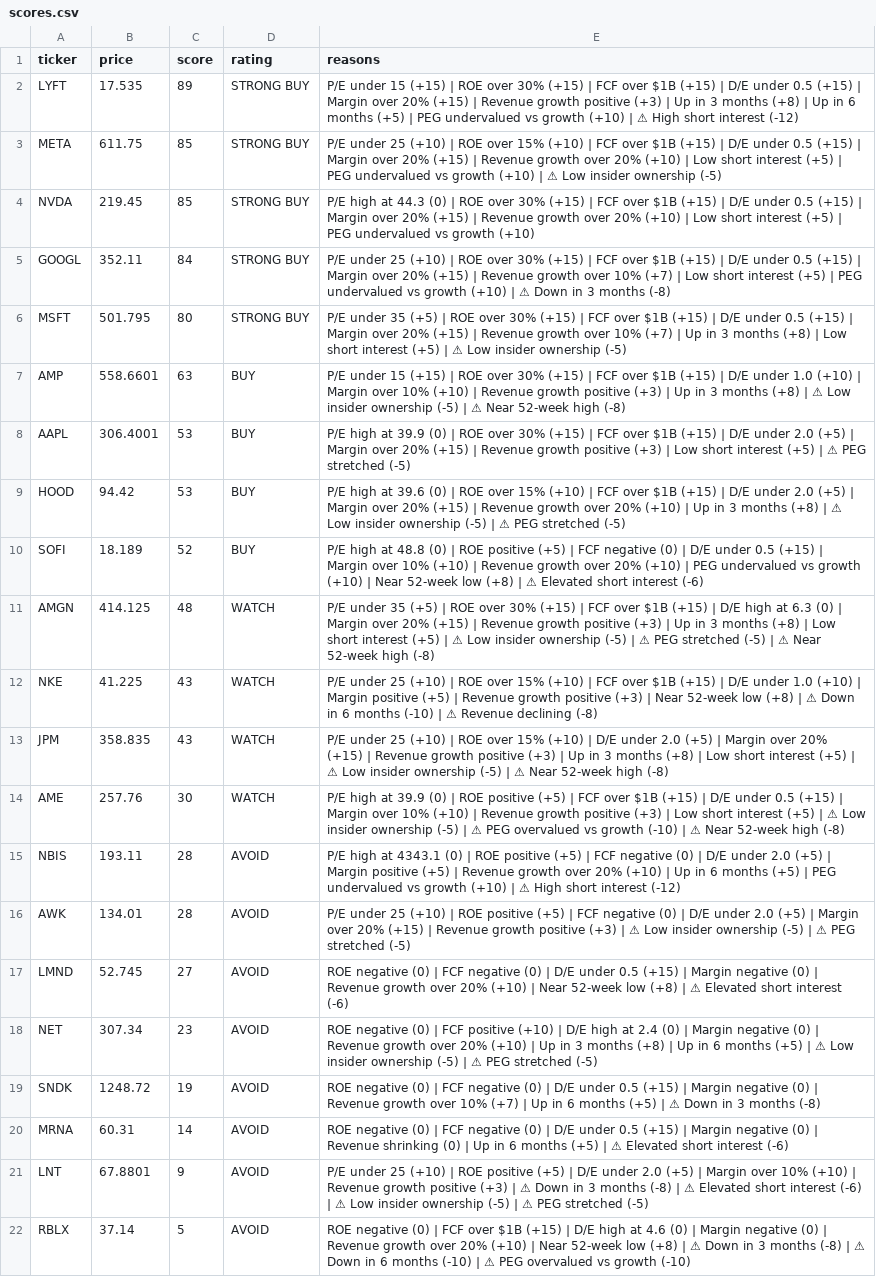
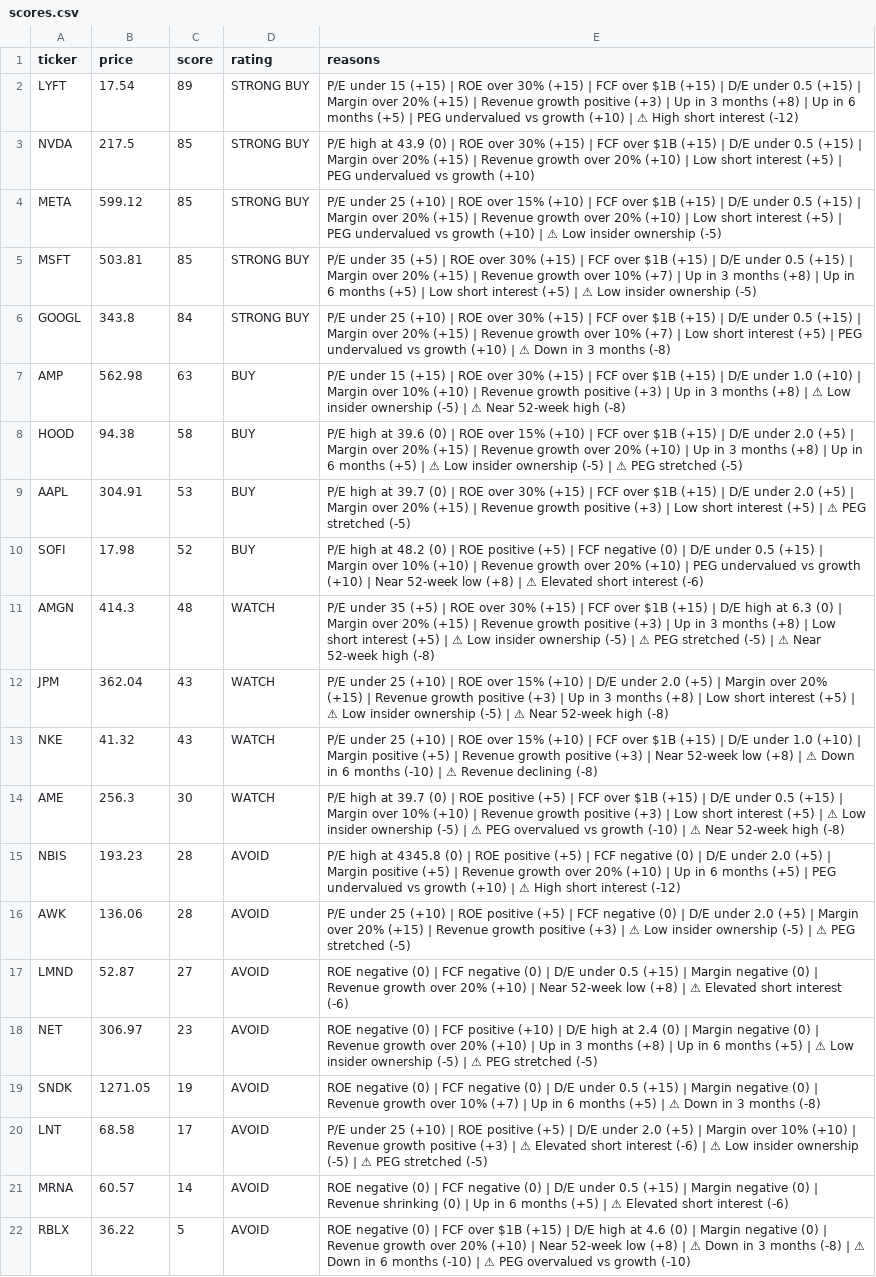
Before and after one commit to leafy-joyce-t/stock-tracker, a CSV file: data/scores.csv, drawn as a sheet; removed rows and columns are numbered as before the commit, all else as after; the diff names each change by its address in the sheet, - before the commit and + after, or states it on an @@ line.

```diff
--- a/data/scores.csv
+++ b/data/scores.csv
-B2 (price): 17.535
+B2 (price): 17.54
+row 3: NVDA | 217.5 | 85 | STRONG BUY | P/E high at 43.9 (0) | ROE over 30% (+15) | FCF over $1B (+15) | D/E under 0.5 (+15) | Margin over 20% (+15) | Revenue growth over 20% (+10) | Low short interest (+5) | PEG undervalued vs growth (+10)
-B4 (price): 611.75
+B4 (price): 599.12
-A5 (ticker): NVDA
+A5 (ticker): MSFT
-B5 (price): 219.45
+B5 (price): 503.81
-E5 (reasons): P/E high at 44.3 (0) | ROE over 30% (+15) | FCF over $1B (+15) | D/E under 0.5 (+15) | Margin over 20% (+15) | Revenue growth over 20% (+10) | Low short interest (+5) | PEG undervalued vs growth (+10)
+E5 (reasons): P/E under 35 (+5) | ROE over 30% (+15) | FCF over $1B (+15) | D/E under 0.5 (+15) | Margin over 20% (+15) | Revenue growth over 10% (+7) | Up in 3 months (+8) | Up in 6 months (+5) | Low short interest (+5) | ⚠ Low insider ownership (-5)
-B6 (price): 352.11
+B6 (price): 343.8
-row 6: MSFT | 501.795 | 80 | STRONG BUY | P/E under 35 (+5) | ROE over 30% (+15) | FCF over $1B (+15) | D/E under 0.5 (+15) | Margin over 20% (+15) | Revenue growth over 10% (+7) | Up in 3 months (+8) | Low short interest (+5) | ⚠ Low insider ownership (-5)
-B7 (price): 558.6601
+B7 (price): 562.98
+row 8: HOOD | 94.38 | 58 | BUY | P/E high at 39.6 (0) | ROE over 15% (+10) | FCF over $1B (+15) | D/E under 2.0 (+5) | Margin over 20% (+15) | Revenue growth over 20% (+10) | Up in 3 months (+8) | Up in 6 months (+5) | ⚠ Low insider ownership (-5) | ⚠ PEG stretched (-5)
-B9 (price): 306.4001
+B9 (price): 304.91
-E9 (reasons): …high at 39.9 (0) |…
+E9 (reasons): …high at 39.7 (0) |…
-row 9: HOOD | 94.42 | 53 | BUY | P/E high at 39.6 (0) | ROE over 15% (+10) | FCF over $1B (+15) | D/E under 2.0 (+5) | Margin over 20% (+15) | Revenue growth over 20% (+10) | Up in 3 months (+8) | ⚠ Low insider ownership (-5) | ⚠ PEG stretched (-5)
-B10 (price): 18.189
+B10 (price): 17.98
-E10 (reasons): …high at 48.8 (0) |…
+E10 (reasons): …high at 48.2 (0) |…
-B11 (price): 414.125
+B11 (price): 414.3
-row 12: NKE | 41.225 | 43 | WATCH | P/E under 25 (+10) | ROE over 15% (+10) | FCF over $1B (+15) | D/E under 1.0 (+10) | Margin positive (+5) | Revenue growth positive (+3) | Near 52-week low (+8) | ⚠ Down in 6 months (-10) | ⚠ Revenue declining (-8)
-B12 (price): 358.835
+B12 (price): 362.04
+row 13: NKE | 41.32 | 43 | WATCH | P/E under 25 (+10) | ROE over 15% (+10) | FCF over $1B (+15) | D/E under 1.0 (+10) | Margin positive (+5) | Revenue growth positive (+3) | Near 52-week low (+8) | ⚠ Down in 6 months (-10) | ⚠ Revenue declining (-8)
-B14 (price): 257.76
+B14 (price): 256.3
-E14 (reasons): …high at 39.9 (0) |…
+E14 (reasons): …high at 39.7 (0) |…
-B15 (price): 193.11
+B15 (price): 193.23
-E15 (reasons): …high at 4343.1 (0) |…
+E15 (reasons): …high at 4345.8 (0) |…
-B16 (price): 134.01
+B16 (price): 136.06
-B17 (price): 52.745
+B17 (price): 52.87
-B18 (price): 307.34
+B18 (price): 306.97
-B19 (price): 1248.72
+B19 (price): 1271.05
+row 20: LNT | 68.58 | 17 | AVOID | P/E under 25 (+10) | ROE positive (+5) | D/E under 2.0 (+5) | Margin over 10% (+10) | Revenue growth positive (+3) | ⚠ Elevated short interest (-6) | ⚠ Low insider ownership (-5) | ⚠ PEG stretched (-5)
-B21 (price): 60.31
+B21 (price): 60.57
-row 21: LNT | 67.8801 | 9 | AVOID | P/E under 25 (+10) | ROE positive (+5) | D/E under 2.0 (+5) | Margin over 10% (+10) | Revenue growth positive (+3) | ⚠ Down in 3 months (-8) | ⚠ Elevated short interest (-6) | ⚠ Low insider ownership (-5) | ⚠ PEG stretched (-5)
-B22 (price): 37.14
+B22 (price): 36.22
```
Also changed, not shown: data/calculated_ratios.csv, data/comparison.csv, 23 other files.
